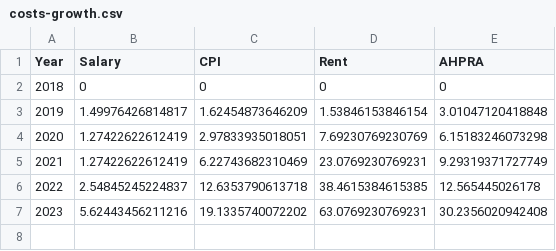
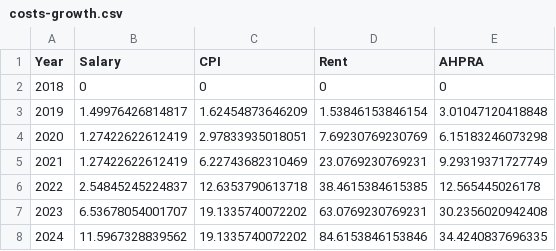
Before and after one commit to samnunn/industrial-relations-club, a CSV file: dit-cost-of-living/costs-growth.csv, drawn as a sheet.

```diff
--- a/dit-cost-of-living/costs-growth.csv
+++ b/dit-cost-of-living/costs-growth.csv
@@ -6,2 +6,3 @@ Year,Salary,CPI,Rent,AHPRA
 2022,2.54845245224837,12.6353790613718,38.4615384615385,12.565445026178
-2023,5.62443456211216,19.1335740072202,63.0769230769231,30.2356020942408
+2023,6.53678054001707,19.1335740072202,63.0769230769231,30.2356020942408
+2024,11.5967328839562,19.1335740072202,84.6153846153846,34.4240837696335
```
Also changed, not shown: dit-cost-of-living/costs-absolute-values.csv, 11 other files.
